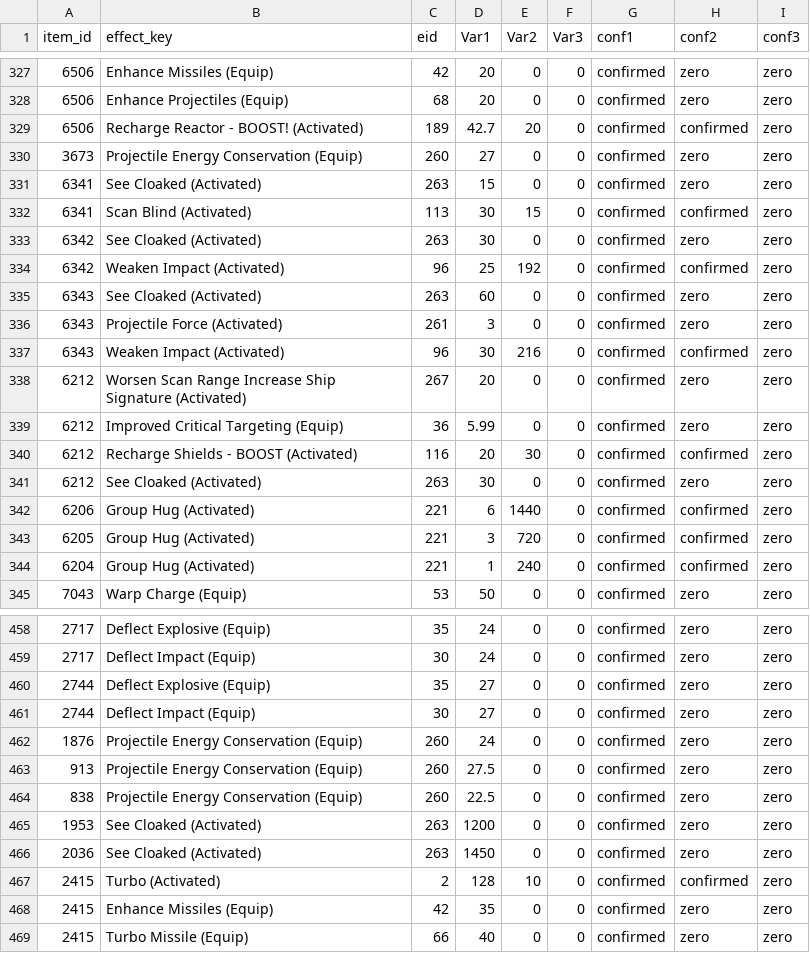
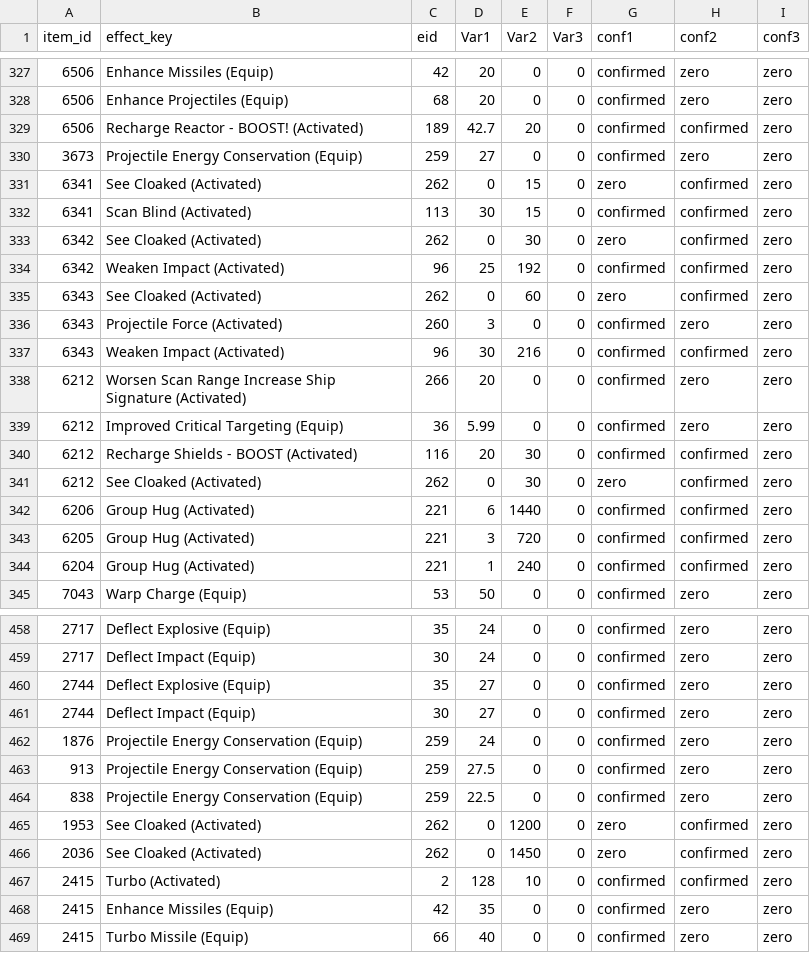
Before and after one commit to sigseg1v/enb-emulator, a TSV file: db/postgres/seed_item_effects.report.tsv, drawn as a sheet; only a part is shown, gaps mark what is left out; the diff covers the shown part only.

```diff
--- a/db/postgres/seed_item_effects.report.tsv
+++ b/db/postgres/seed_item_effects.report.tsv
@@ -329,14 +329,14 @@ item_id	effect_key	eid	Var1	Var2	Var3	conf1	conf2	conf3
 6506	Recharge Reactor - BOOST! (Activated)	189	42.7	20	0	confirmed	confirmed	zero
-3673	Projectile Energy Conservation (Equip)	260	27	0	0	confirmed	zero	zero
-6341	See Cloaked (Activated)	263	15	0	0	confirmed	zero	zero
+3673	Projectile Energy Conservation (Equip)	259	27	0	0	confirmed	zero	zero
+6341	See Cloaked (Activated)	262	0	15	0	zero	confirmed	zero
 6341	Scan Blind (Activated)	113	30	15	0	confirmed	confirmed	zero
-6342	See Cloaked (Activated)	263	30	0	0	confirmed	zero	zero
+6342	See Cloaked (Activated)	262	0	30	0	zero	confirmed	zero
 6342	Weaken Impact (Activated)	96	25	192	0	confirmed	confirmed	zero
-6343	See Cloaked (Activated)	263	60	0	0	confirmed	zero	zero
-6343	Projectile Force (Activated)	261	3	0	0	confirmed	zero	zero
+6343	See Cloaked (Activated)	262	0	60	0	zero	confirmed	zero
+6343	Projectile Force (Activated)	260	3	0	0	confirmed	zero	zero
 6343	Weaken Impact (Activated)	96	30	216	0	confirmed	confirmed	zero
-6212	Worsen Scan Range Increase Ship Signature (Activated)	267	20	0	0	confirmed	zero	zero
+6212	Worsen Scan Range Increase Ship Signature (Activated)	266	20	0	0	confirmed	zero	zero
 6212	Improved Critical Targeting (Equip)	36	5.99	0	0	confirmed	zero	zero
 6212	Recharge Shields - BOOST (Activated)	116	20	30	0	confirmed	confirmed	zero
-6212	See Cloaked (Activated)	263	30	0	0	confirmed	zero	zero
+6212	See Cloaked (Activated)	262	0	30	0	zero	confirmed	zero
 6206	Group Hug (Activated)	221	6	1440	0	confirmed	confirmed	zero
@@ -461,7 +461,7 @@ item_id	effect_key	eid	Var1	Var2	Var3	conf1	conf2	conf3
 2744	Deflect Impact (Equip)	30	27	0	0	confirmed	zero	zero
-1876	Projectile Energy Conservation (Equip)	260	24	0	0	confirmed	zero	zero
-913	Projectile Energy Conservation (Equip)	260	27.5	0	0	confirmed	zero	zero
-838	Projectile Energy Conservation (Equip)	260	22.5	0	0	confirmed	zero	zero
-1953	See Cloaked (Activated)	263	1200	0	0	confirmed	zero	zero
-2036	See Cloaked (Activated)	263	1450	0	0	confirmed	zero	zero
+1876	Projectile Energy Conservation (Equip)	259	24	0	0	confirmed	zero	zero
+913	Projectile Energy Conservation (Equip)	259	27.5	0	0	confirmed	zero	zero
+838	Projectile Energy Conservation (Equip)	259	22.5	0	0	confirmed	zero	zero
+1953	See Cloaked (Activated)	262	0	1200	0	zero	confirmed	zero
+2036	See Cloaked (Activated)	262	0	1450	0	zero	confirmed	zero
 2415	Turbo (Activated)	2	128	10	0	confirmed	confirmed	zero
```
Also changed, not shown: 69 edited cells elsewhere in this file, 4 other files.
